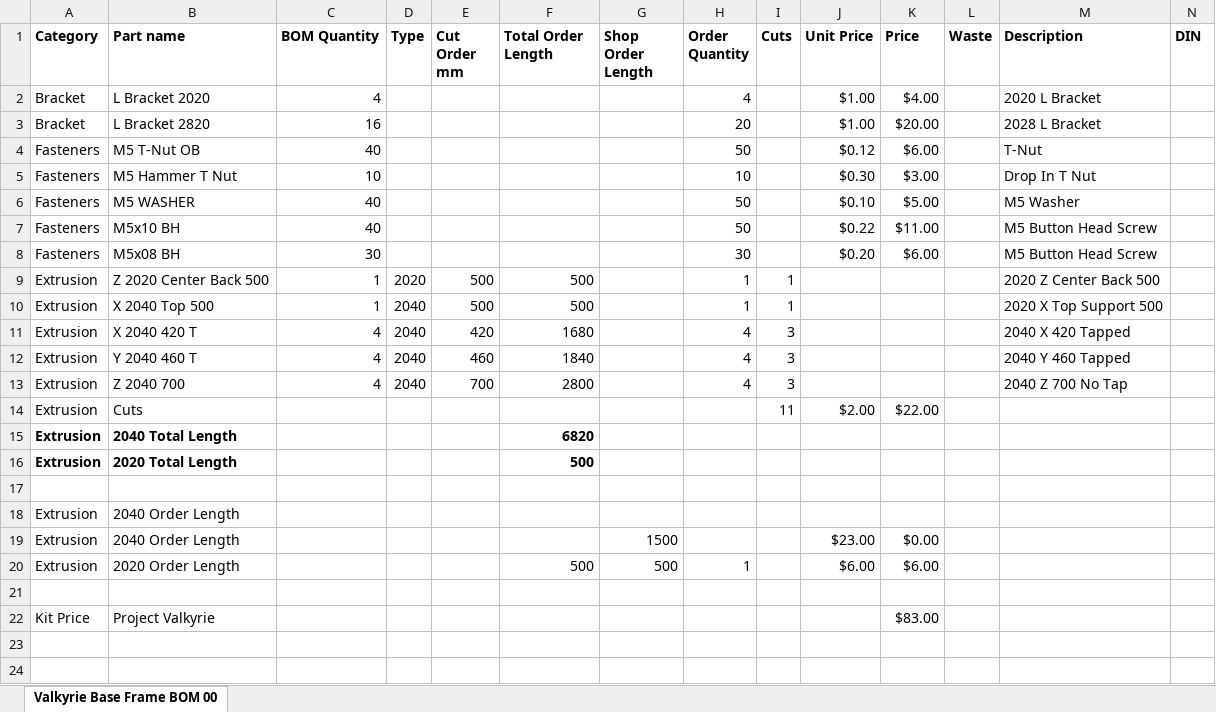
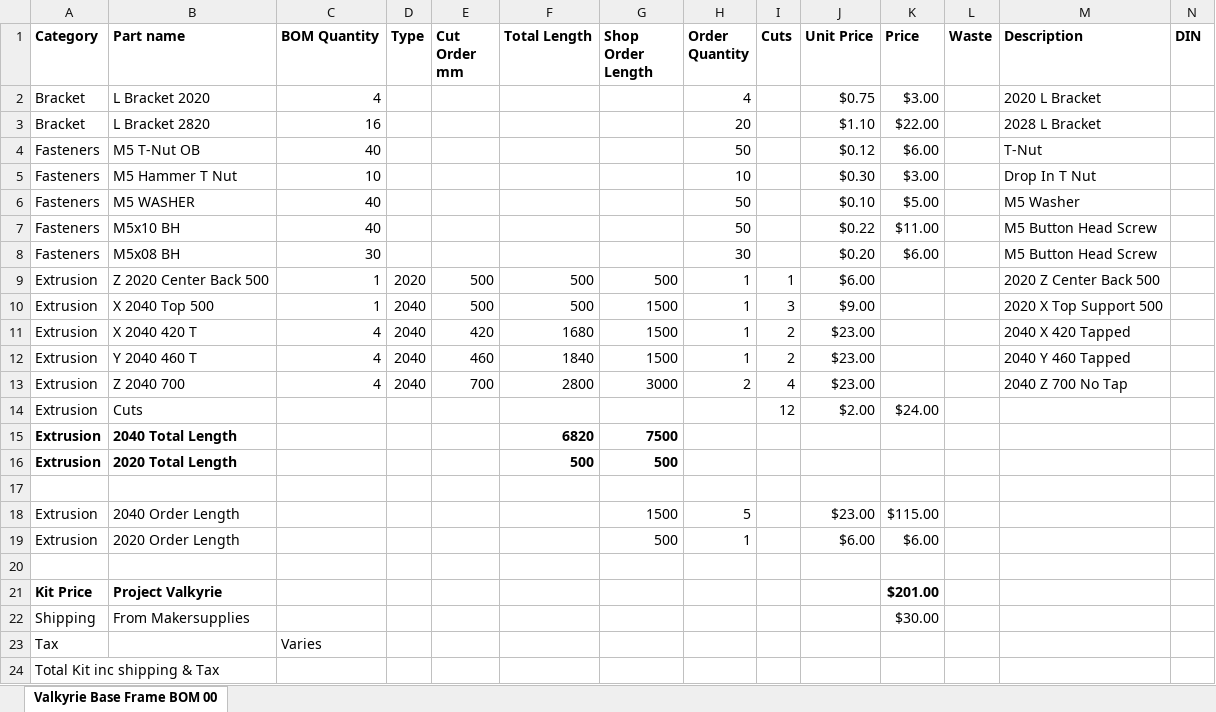
Before and after one commit to RoyBerntsenDesign/Project-Valkyrie, an Excel workbook: Document Library/Bill Of Materials/Valkyrie Base Frame BOM 00.xlsx, sheet Valkyrie Base Frame BOM 00, drawn as a sheet; only a part is shown; values as stored, in another font and other column widths than the file's, no borders; removed rows and columns are numbered as before the commit, all else as after; rows hold the shown columns only; the diff names each change by its address in the sheet, - before the commit and + after, or states it on an @@ line.

Commit message:
updated frame bom

```diff
--- a/Document Library/Bill Of Materials/Valkyrie Base Frame BOM 00.xlsx (sheet Valkyrie Base Frame BOM 00)
+++ b/Document Library/Bill Of Materials/Valkyrie Base Frame BOM 00.xlsx (sheet Valkyrie Base Frame BOM 00)
-F1: Total Order Length
+F1: Total Length
-J2 (Unit Price): $1.00
+J2 (Unit Price): $0.75
-K2 (Price): $4.00
+K2 (Price): $3.00
-J3 (Unit Price): $1.00
+J3 (Unit Price): $1.10
-K3 (Price): $20.00
+K3 (Price): $22.00
-G9 (Shop Order Length): (empty)
+G9 (Shop Order Length): 500
-J9 (Unit Price): (empty)
+J9 (Unit Price): $6.00
-G10:G12 (Shop Order Length): (empty)
+G10:G12 (Shop Order Length): 1500
-I10 (Cuts): 1
+I10 (Cuts): 3
-J10 (Unit Price): (empty)
+J10 (Unit Price): $9.00
-H11:H12 (Order Quantity): 4
+H11:H12 (Order Quantity): 1
-I11:I12 (Cuts): 3
+I11:I12 (Cuts): 2
-J11:J13 (Unit Price): (empty)
+J11:J13 (Unit Price): $23.00
-G13 (Shop Order Length): (empty)
+G13 (Shop Order Length): 3000
-H13 (Order Quantity): 4
+H13 (Order Quantity): 2
-I13 (Cuts): 3
+I13 (Cuts): 4
-I14 (Cuts): 11
+I14 (Cuts): 12
-K14 (Price): $22.00
+K14 (Price): $24.00
-G15 (Shop Order Length): (empty)
+G15 (Shop Order Length): 7500
-G16 (Shop Order Length): (empty)
+G16 (Shop Order Length): 500
-row 18: Extrusion | 2040 Order Length
-H18 (Order Quantity): (empty)
+H18 (Order Quantity): 5
-K18 (Price): $0.00
+K18 (Price): $115.00
-F19 (Total Length): 500
+F19 (Total Length): (empty)
-A21:B21 bold: off
+A21:B21 bold: on
-K21 (Price): $83.00
+K21 (Price): $201.00
-K21 bold: off
+K21 bold: on
+row 22: Shipping | From Makersupplies |  |  |  |  |  |  |  |  | $30.00
+row 23: Tax |  | Varies
+row 24: Total Kit inc shipping & Tax
```
Also changed, not shown: formulas that keep their value, 3 other files.
